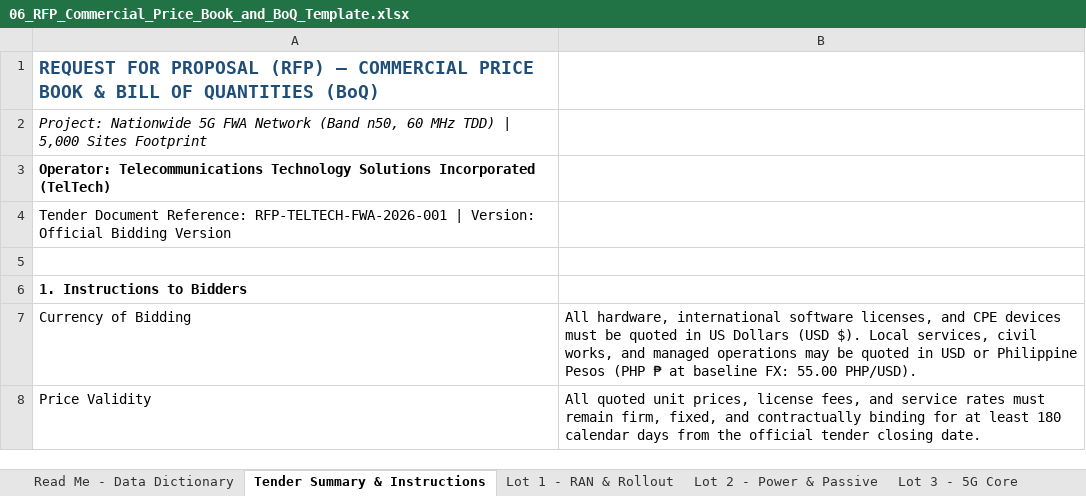
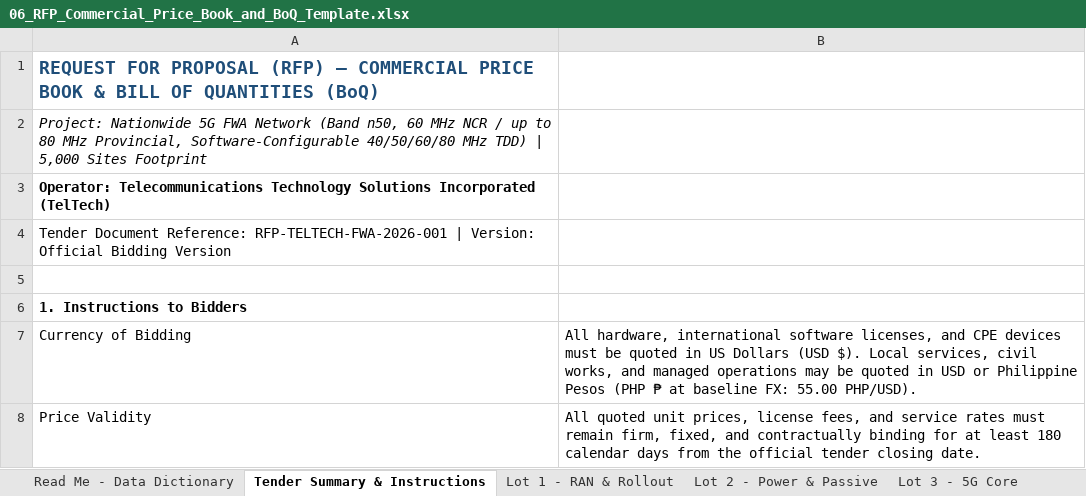
Before and after one commit to quizoli/fwa-5g-presentation, an Excel workbook: RFP_Tender_Package/06_RFP_Commercial_Price_Book_and_BoQ_Template.xlsx, sheet Tender Summary & Instructions, drawn as a sheet; only a part is shown; values as stored, in another font and other column widths than the file's, no borders; the diff names each change by its address in the sheet, - before the commit and + after, or states it on an @@ line.

```diff
--- a/RFP_Tender_Package/06_RFP_Commercial_Price_Book_and_BoQ_Template.xlsx (sheet Tender Summary & Instructions)
+++ b/RFP_Tender_Package/06_RFP_Commercial_Price_Book_and_BoQ_Template.xlsx (sheet Tender Summary & Instructions)
-A2: …60 MHz TDD) |…
+A2: …60 MHz NCR / up to 80 MHz Provincial, Software-Configurable 40/50/60/80 MHz TDD) |…
```
Also changed, not shown: sheet Lot 1 - RAN & Rollout, sheet Read Me - Data Dictionary, other sheet tabs, 7 other files.
